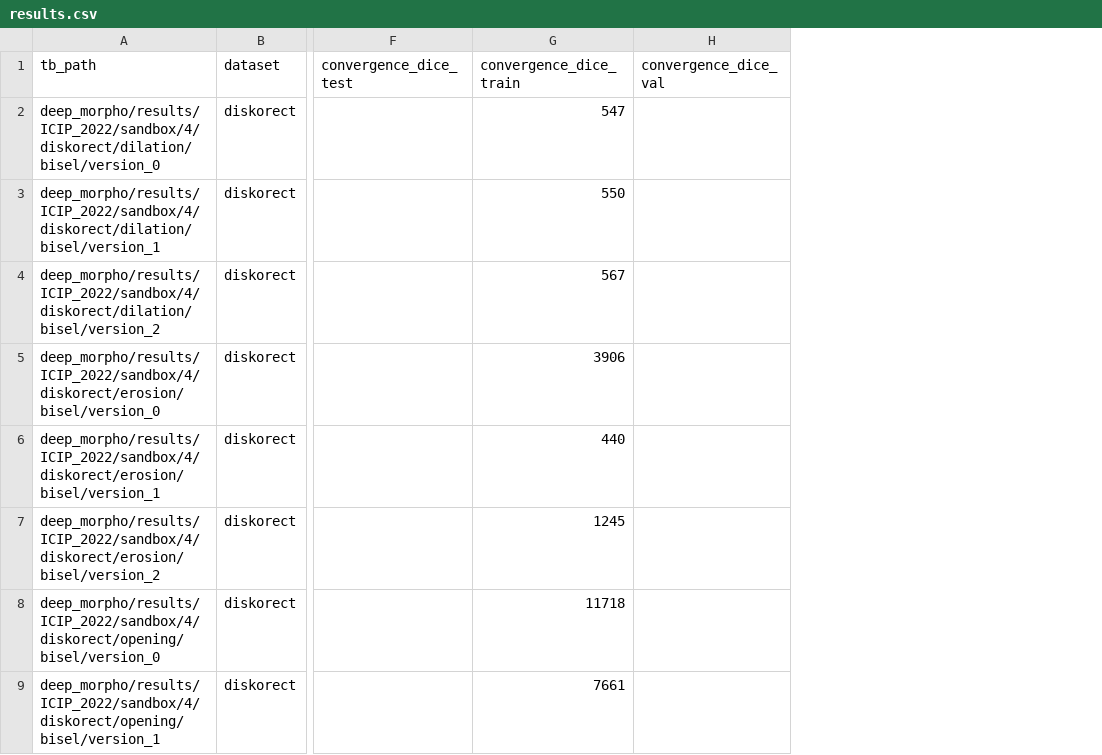
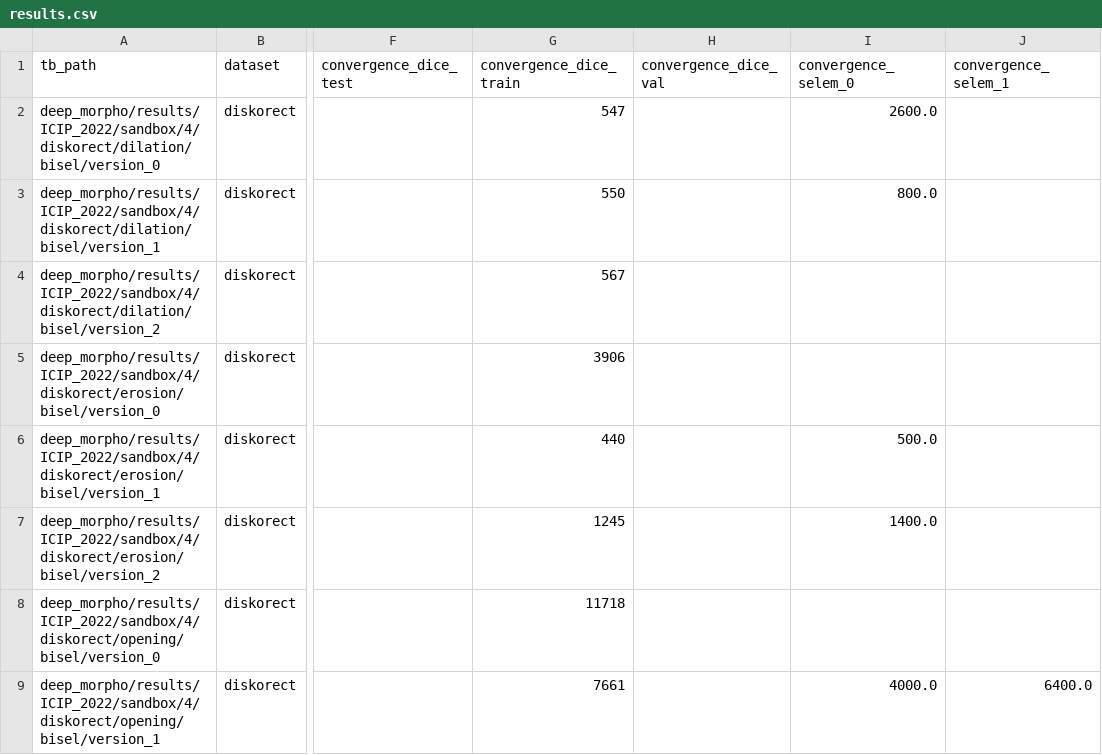
Before and after one commit to TheodoreAouad/3d_segm, a CSV file: deep_morpho/metric_results/results.csv, drawn as a sheet; only a part is shown, gaps mark what is left out; the diff names each change by its address in the sheet, - before the commit and + after, or states it on an @@ line.

Commit message:
update table

```diff
--- a/deep_morpho/metric_results/results.csv
+++ b/deep_morpho/metric_results/results.csv
+column I (convergence_selem_0), rows 2-9: 2600.0 | 800.0 |  |  | 500.0 | 1400.0 |  | 4000.0
+column J (convergence_selem_1), row 9: 6400.0
```
Also changed, not shown: 11 other files.
